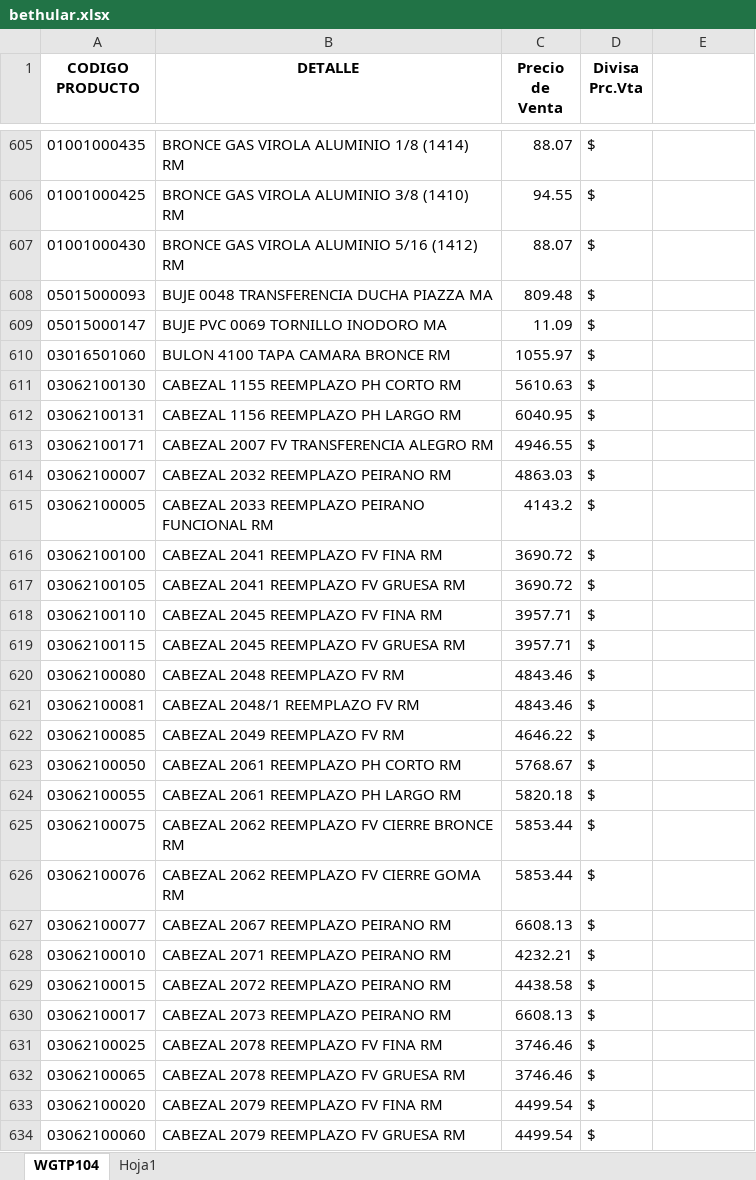
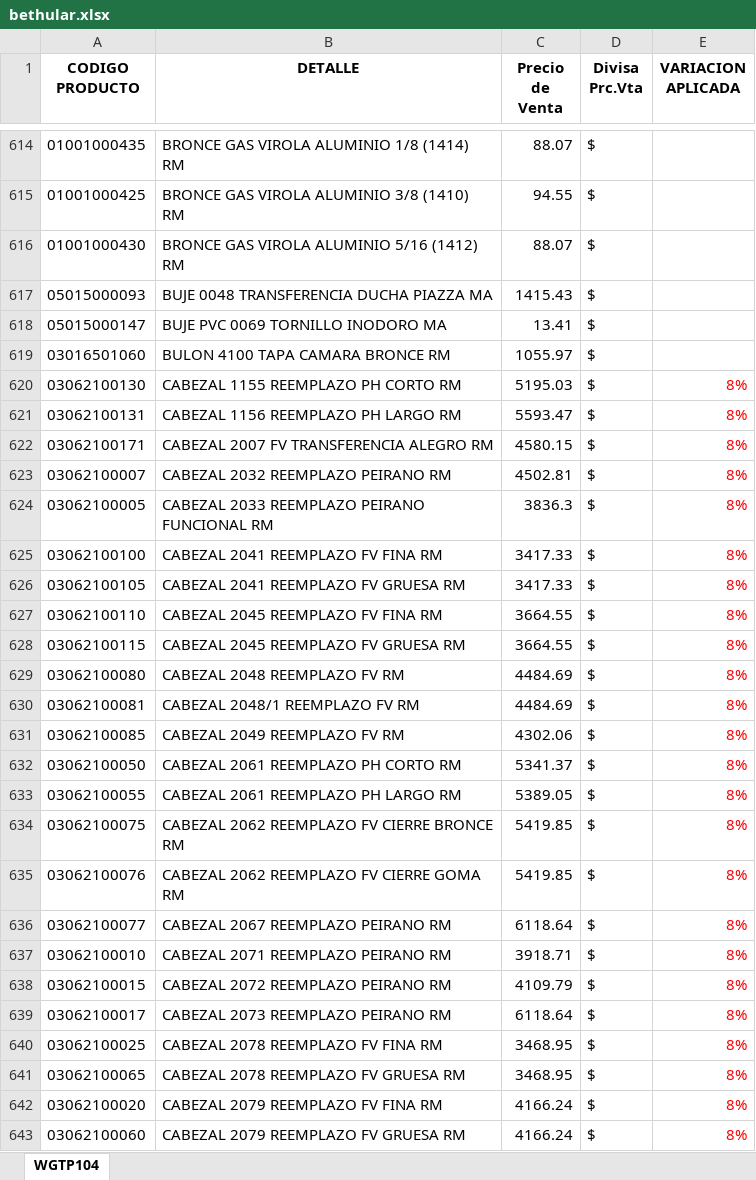
Before and after one commit to jerojimenez17/sanitarios-backend, an Excel workbook: excel-files/bethular.xlsx, sheet WGTP104, drawn as a sheet; only a part is shown, gaps mark what is left out; values as stored, in another font and other column widths than the file's, no borders; addresses are those after the commit; the diff covers the shown part only; the diff names each change by its address in the sheet, - before the commit and + after, or states it on an @@ line.

```diff
--- a/excel-files/bethular.xlsx (sheet WGTP104)
+++ b/excel-files/bethular.xlsx (sheet WGTP104)
-sheet tab: Hoja1
-E1: (empty)
+E1: VARIACION APLICADA
-C617 (Precio de Venta): 809.48
+C617 (Precio de Venta): 1415.43
-C618 (Precio de Venta): 11.09
+C618 (Precio de Venta): 13.41
-C620 (Precio de Venta): 5610.63
+C620 (Precio de Venta): 5195.03
-E620:E643 (VARIACION APLICADA): (empty)
+E620:E643 (VARIACION APLICADA): 8%
-C621 (Precio de Venta): 6040.95
+C621 (Precio de Venta): 5593.47
-C622 (Precio de Venta): 4946.55
+C622 (Precio de Venta): 4580.15
-C623 (Precio de Venta): 4863.03
+C623 (Precio de Venta): 4502.81
-C624 (Precio de Venta): 4143.2
+C624 (Precio de Venta): 3836.3
-C625:C626 (Precio de Venta): 3690.72
+C625:C626 (Precio de Venta): 3417.33
-C627:C628 (Precio de Venta): 3957.71
+C627:C628 (Precio de Venta): 3664.55
-C629:C630 (Precio de Venta): 4843.46
+C629:C630 (Precio de Venta): 4484.69
-C631 (Precio de Venta): 4646.22
+C631 (Precio de Venta): 4302.06
-C632 (Precio de Venta): 5768.67
+C632 (Precio de Venta): 5341.37
-C633 (Precio de Venta): 5820.18
+C633 (Precio de Venta): 5389.05
-C634:C635 (Precio de Venta): 5853.44
+C634:C635 (Precio de Venta): 5419.85
-C636 (Precio de Venta): 6608.13
+C636 (Precio de Venta): 6118.64
-C637 (Precio de Venta): 4232.21
+C637 (Precio de Venta): 3918.71
-C638 (Precio de Venta): 4438.58
+C638 (Precio de Venta): 4109.79
-C639 (Precio de Venta): 6608.13
+C639 (Precio de Venta): 6118.64
-C640:C641 (Precio de Venta): 3746.46
+C640:C641 (Precio de Venta): 3468.95
-C642:C643 (Precio de Venta): 4499.54
+C642:C643 (Precio de Venta): 4166.24
```
Also changed, not shown: 107 added rows, 40 removed rows, 1 moved row and 685 edited cells elsewhere in this sheet.
